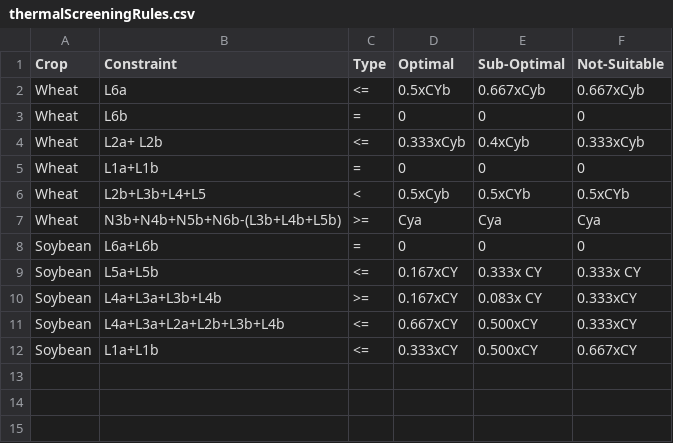
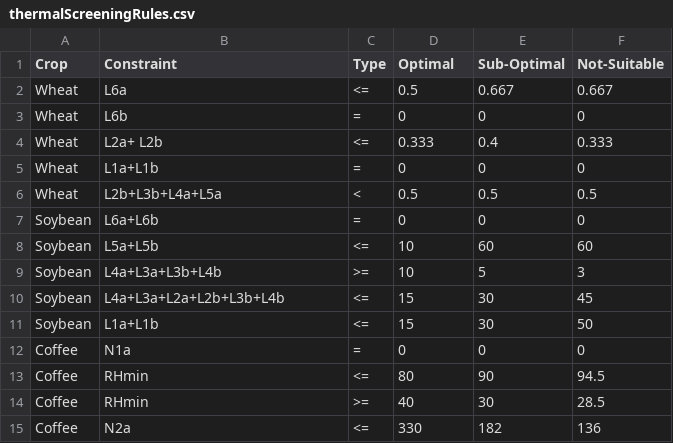
Before and after one commit to gicait/PyAEZ, a CSV file: sample_data/input/thermalScreeningRules.csv, drawn as a sheet.

```diff
--- a/sample_data/input/thermalScreeningRules.csv
+++ b/sample_data/input/thermalScreeningRules.csv
@@ -1,12 +1,15 @@
 Crop,Constraint,Type,Optimal,Sub-Optimal,Not-Suitable
-Wheat,L6a,<=,0.5xCYb  ,0.667xCyb,0.667xCyb
+Wheat,L6a,<=,0.5,0.667,0.667
 Wheat,L6b,=,0,0,0
-Wheat,L2a+ L2b,<=,0.333xCyb,0.4xCyb,0.333xCyb
+Wheat,L2a+ L2b,<=,0.333,0.4,0.333
 Wheat,L1a+L1b,=,0,0,0
-Wheat,L2b+L3b+L4+L5,<,0.5xCyb,0.5xCYb,0.5xCYb
-Wheat,N3b+N4b+N5b+N6b-(L3b+L4b+L5b),>=,Cya,Cya,Cya
+Wheat,L2b+L3b+L4a+L5a,<,0.5,0.5,0.5
 Soybean,L6a+L6b,=,0,0,0
-Soybean,L5a+L5b,<=,0.167xCY,0.333x CY,0.333x CY
-Soybean,L4a+L3a+L3b+L4b,>=,0.167xCY,0.083x CY,0.333xCY
-Soybean,L4a+L3a+L2a+L2b+L3b+L4b,<=,0.667xCY,0.500xCY,0.333xCY
-Soybean,L1a+L1b,<=,0.333xCY,0.500xCY,0.667xCY
+Soybean,L5a+L5b,<=,10,60,60
+Soybean,L4a+L3a+L3b+L4b,>=,10,5,3
+Soybean,L4a+L3a+L2a+L2b+L3b+L4b,<=,15,30,45
+Soybean,L1a+L1b,<=,15,30,50
+Coffee,N1a,=,0,0,0
+Coffee,RHmin,<=,80,90,94.5
+Coffee,RHmin,>=,40,30,28.5
+Coffee,N2a,<=,330,182,136
```
Also changed, not shown: sample_data/input/crop_parameters.csv, 3 other files.
